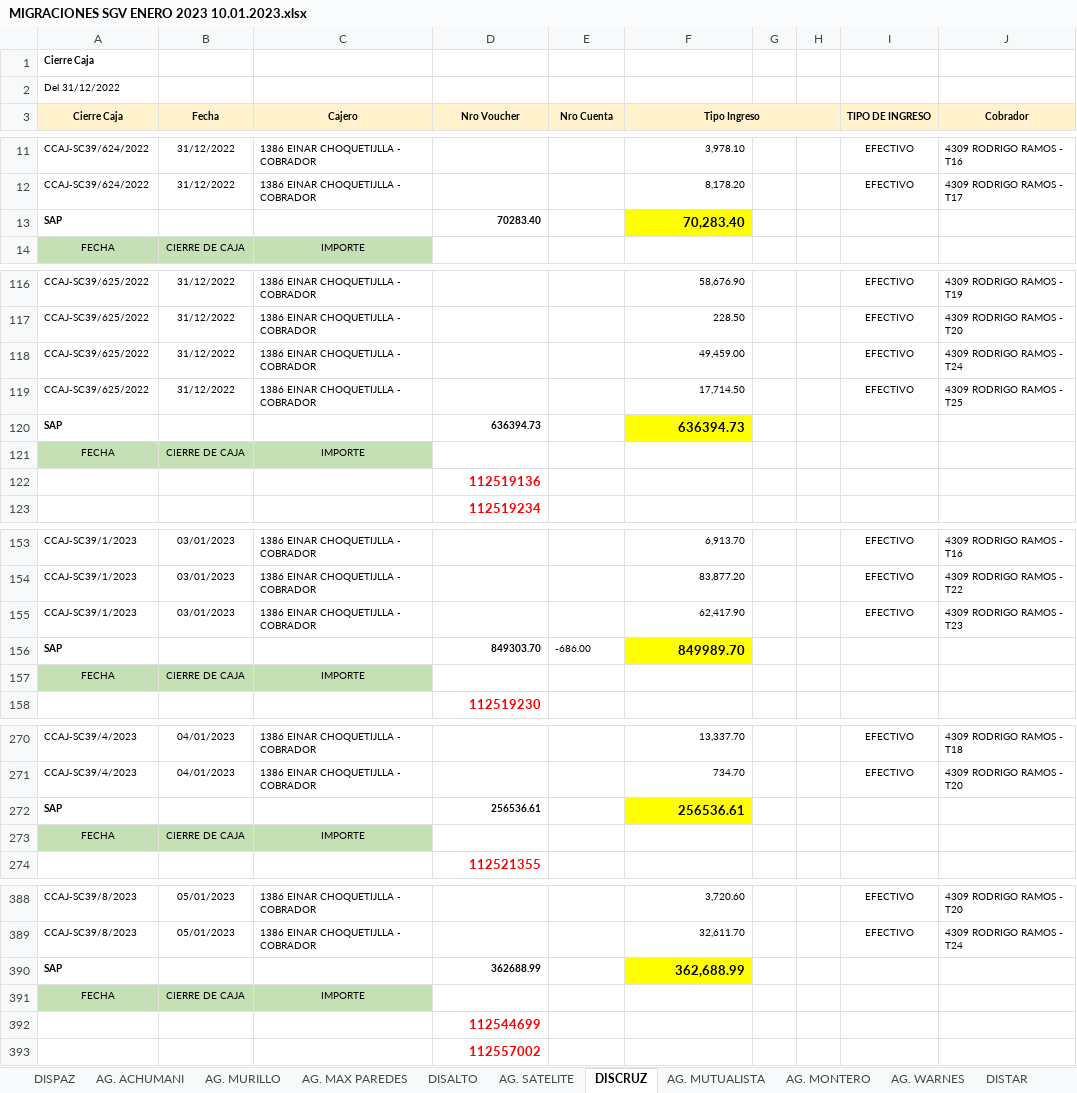
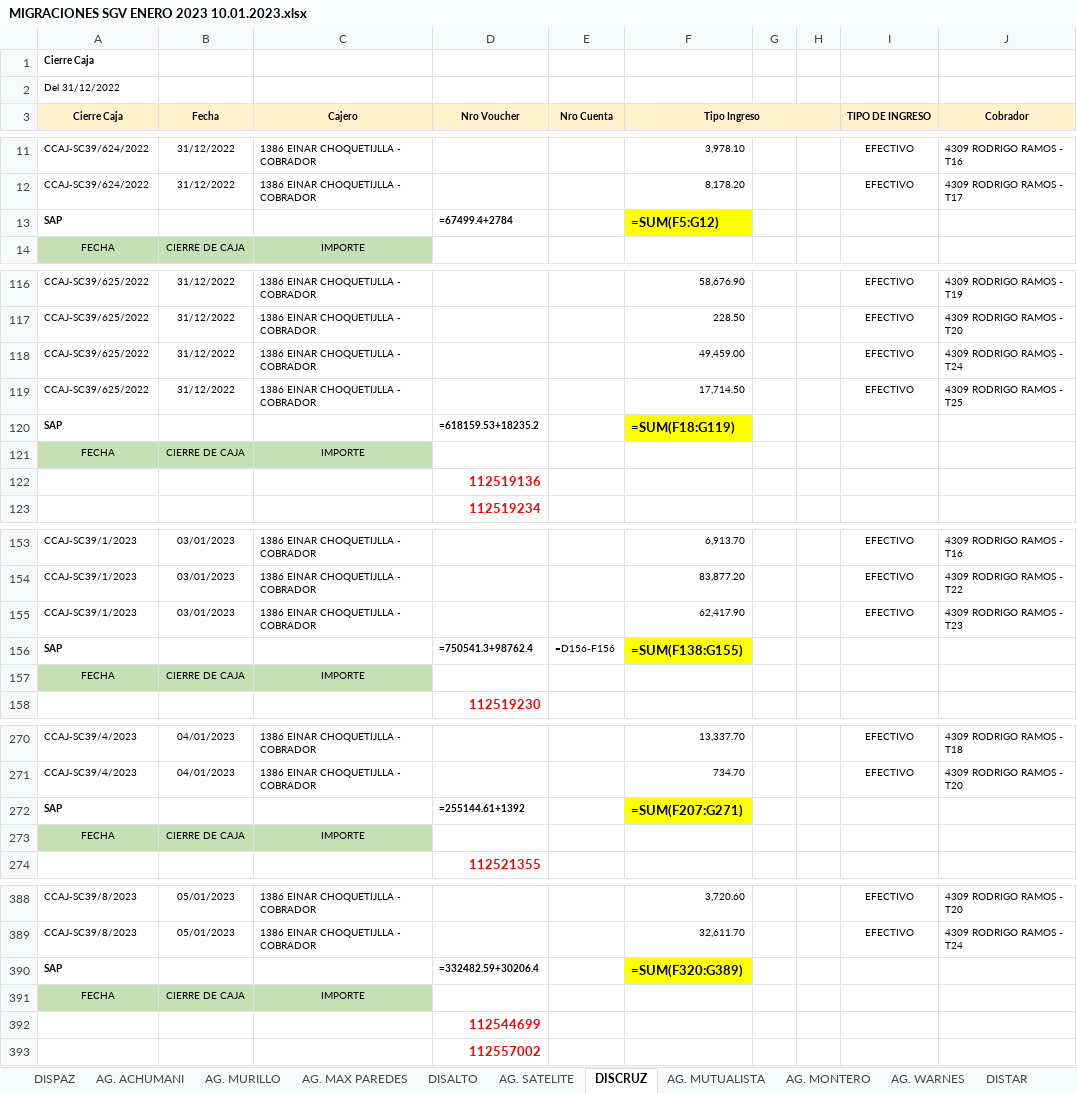
Before and after one commit to cristhiaml95/Traslado-de-tesoreria-B5, an Excel workbook: Migraciones/MIGRACIONES SGV ENERO 2023 10.01.2023.xlsx, sheet DISCRUZ, drawn as a sheet; only a part is shown, gaps mark what is left out; values as stored, in another font and other column widths than the file's, no borders; formulas without a stored value are shown as written; charts and pictures not drawn; the diff covers the shown part only; the diff names each change by its address in the sheet, - before the commit and + after, or states it on an @@ line.

```diff
--- a/Migraciones/MIGRACIONES SGV ENERO 2023 10.01.2023.xlsx (sheet DISCRUZ)
+++ b/Migraciones/MIGRACIONES SGV ENERO 2023 10.01.2023.xlsx (sheet DISCRUZ)
-D13 (Nro Voucher): 70283.40
+D13 (Nro Voucher): =67499.4+2784
-F13 (Tipo Ingreso): 70,283.40
+F13 (Tipo Ingreso): =SUM(F5:G12)
-D120 (Nro Voucher): 636394.73
+D120 (Nro Voucher): =618159.53+18235.2
-F120 (Tipo Ingreso): 636394.73
+F120 (Tipo Ingreso): =SUM(F18:G119)
-D156 (Nro Voucher): 849303.70
+D156 (Nro Voucher): =750541.3+98762.4
-E156 (Nro Cuenta): -686.00
+E156 (Nro Cuenta): =D156-F156
-F156 (Tipo Ingreso): 849989.70
+F156 (Tipo Ingreso): =SUM(F138:G155)
-D272 (Nro Voucher): 256536.61
+D272 (Nro Voucher): =255144.61+1392
-F272 (Tipo Ingreso): 256536.61
+F272 (Tipo Ingreso): =SUM(F207:G271)
-D390 (Nro Voucher): 362688.99
+D390 (Nro Voucher): =332482.59+30206.4
-F390 (Tipo Ingreso): 362,688.99
+F390 (Tipo Ingreso): =SUM(F320:G389)
```
Also changed, not shown: 16 edited cells elsewhere in this sheet, sheet DISALTO, sheet DISPAZ, sheet DISTAR, sheet COCHABAMBA, sheet POTOSI, sheet TRINIDAD, 4 more sheets, charts or pictures, Cuentas recaudadoras/CUENTAS DE CAJA IVSA.xlsx, 9 other files.
